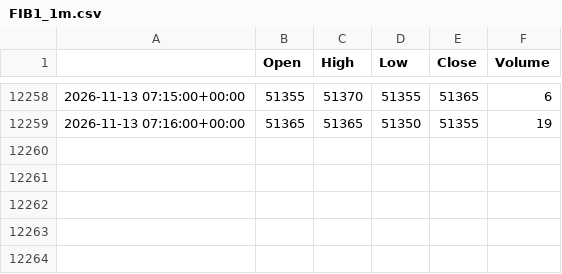
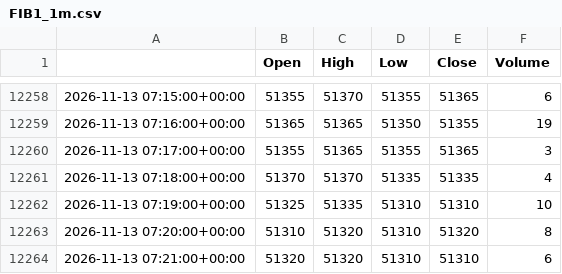
Before and after one commit to loljack01/AutoTrader, a CSV file: data/cache/FIB1_1m.csv, drawn as a sheet; only a part is shown, gaps mark what is left out.

```diff
--- a/data/cache/FIB1_1m.csv
+++ b/data/cache/FIB1_1m.csv
@@ -12259 +12259,6 @@
 2026-11-13 07:16:00+00:00,51365,51365,51350,51355,19
+2026-11-13 07:17:00+00:00,51355,51365,51355,51365,3
+2026-11-13 07:18:00+00:00,51370,51370,51335,51335,4
+2026-11-13 07:19:00+00:00,51325,51335,51310,51310,10
+2026-11-13 07:20:00+00:00,51310,51320,51310,51320,8
+2026-11-13 07:21:00+00:00,51320,51320,51310,51310,6
```
Also changed, not shown: data/cache/FDAX1_1m.csv, data/cache/FSMI1_1m.csv, 7 other files.
